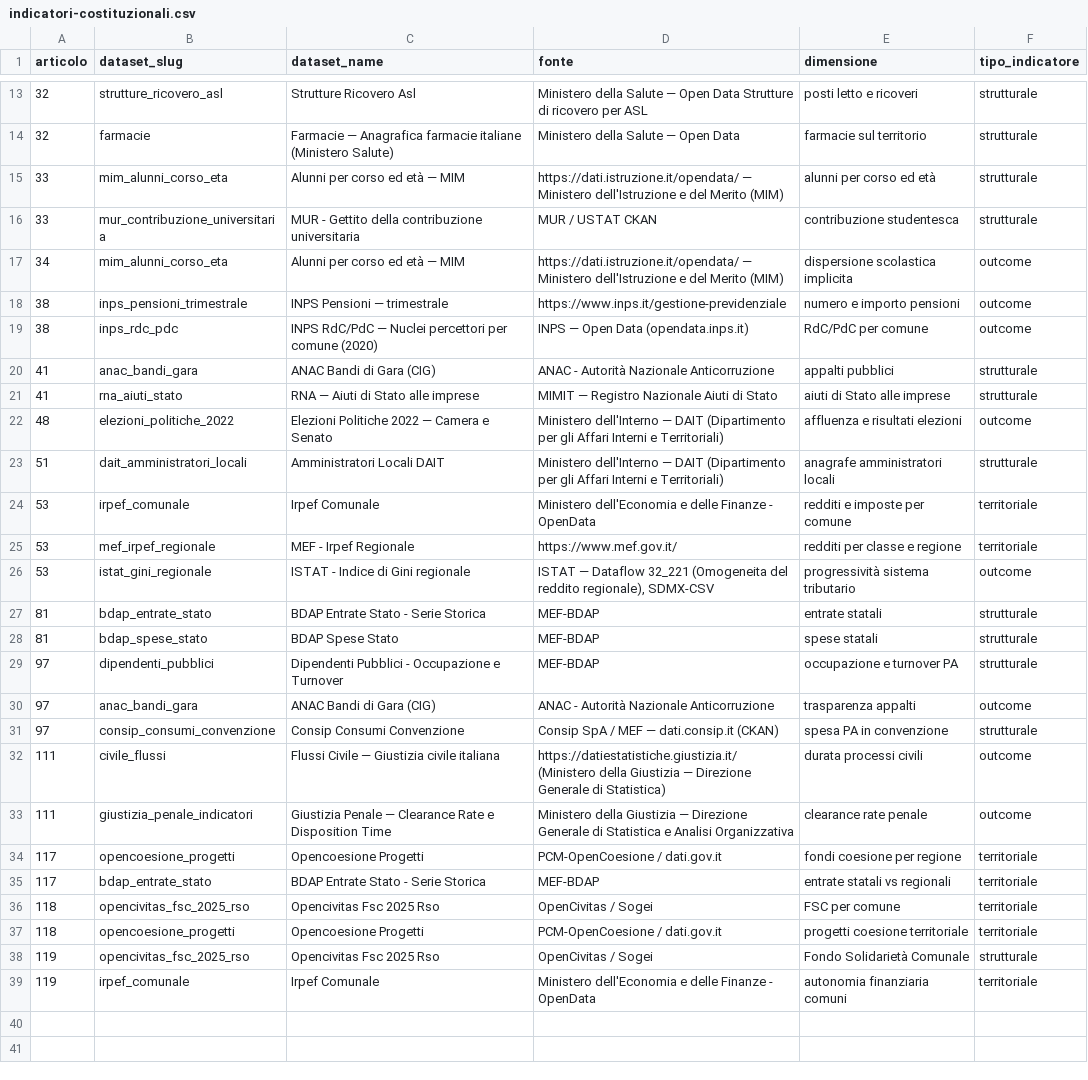
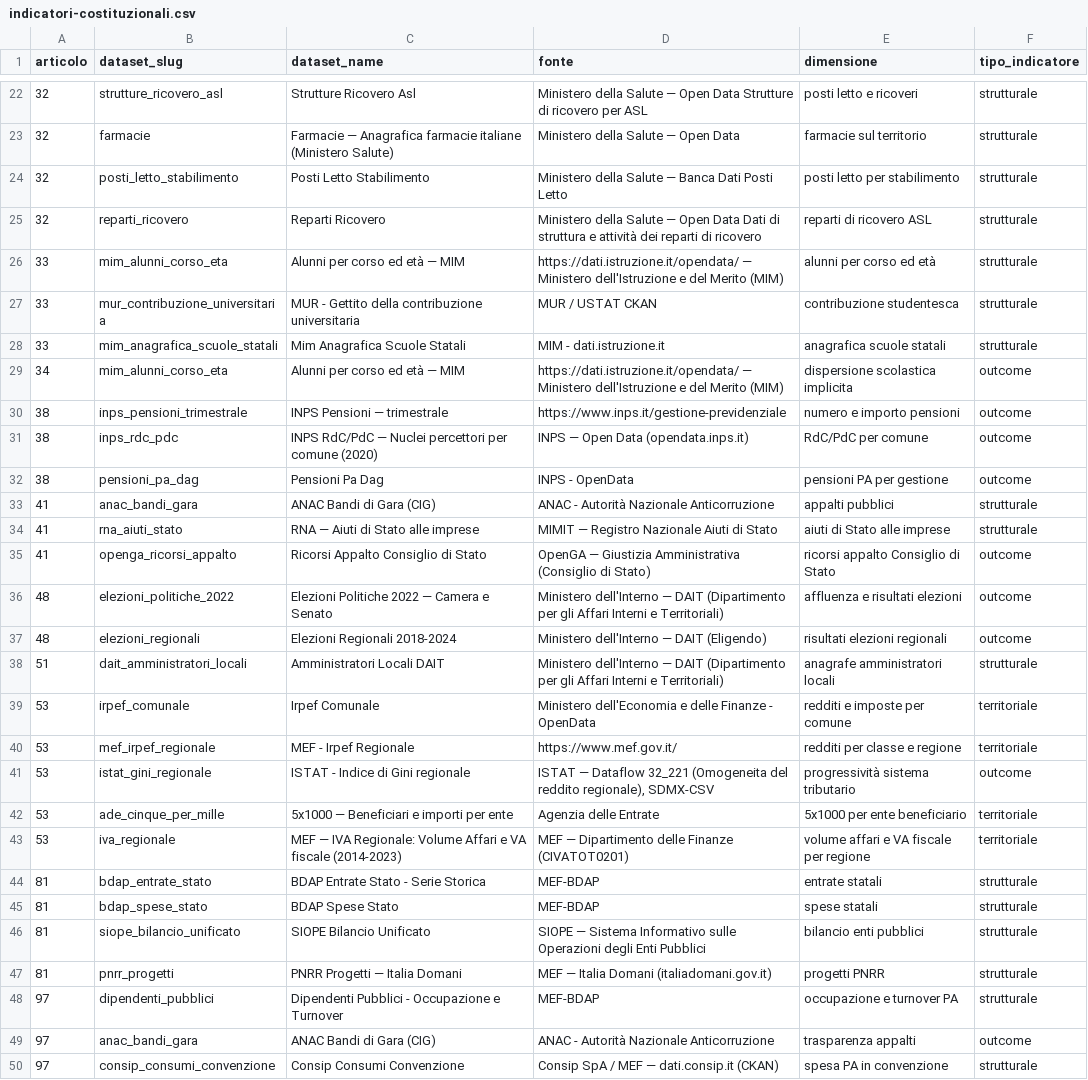
Before and after one commit to dataciviclab/costituzione-italiana, a CSV file: data/indicatori-costituzionali.csv, drawn as a sheet; only a part is shown, gaps mark what is left out; the shorter side is filled out with more unchanged rows; the diff covers the shown part only.

```diff
--- a/data/indicatori-costituzionali.csv
+++ b/data/indicatori-costituzionali.csv
@@ -14,4 +23,7 @@ articolo,dataset_slug,dataset_name,fonte,dimensione,tipo_indicatore
 32,farmacie,Farmacie — Anagrafica farmacie italiane (Ministero Salute),Ministero della Salute — Open Data,farmacie sul territorio,strutturale
+32,posti_letto_stabilimento,Posti Letto Stabilimento,Ministero della Salute — Banca Dati Posti Letto,posti letto per stabilimento,strutturale
+32,reparti_ricovero,Reparti Ricovero,Ministero della Salute — Open Data Dati di struttura e attività dei reparti di ricovero,reparti di ricovero ASL,strutturale
 33,mim_alunni_corso_eta,Alunni per corso ed età — MIM,https://dati.istruzione.it/opendata/ — Ministero dell'Istruzione e del Merito (MIM),alunni per corso ed età,strutturale
 33,mur_contribuzione_universitaria,MUR - Gettito della contribuzione universitaria,MUR / USTAT CKAN,contribuzione studentesca,strutturale
+33,mim_anagrafica_scuole_statali,Mim Anagrafica Scuole Statali,MIM - dati.istruzione.it,anagrafica scuole statali,strutturale
 34,mim_alunni_corso_eta,Alunni per corso ed età — MIM,https://dati.istruzione.it/opendata/ — Ministero dell'Istruzione e del Merito (MIM),dispersione scolastica implicita,outcome
@@ -19,5 +31,8 @@ articolo,dataset_slug,dataset_name,fonte,dimensione,tipo_indicatore
 38,inps_rdc_pdc,INPS RdC/PdC — Nuclei percettori per comune (2020),INPS — Open Data (opendata.inps.it),RdC/PdC per comune,outcome
+38,pensioni_pa_dag,Pensioni Pa Dag,INPS - OpenData,pensioni PA per gestione,outcome
 41,anac_bandi_gara,ANAC Bandi di Gara (CIG),ANAC - Autorità Nazionale Anticorruzione,appalti pubblici,strutturale
 41,rna_aiuti_stato,RNA — Aiuti di Stato alle imprese,MIMIT — Registro Nazionale Aiuti di Stato,aiuti di Stato alle imprese,strutturale
+41,openga_ricorsi_appalto,Ricorsi Appalto Consiglio di Stato,OpenGA — Giustizia Amministrativa (Consiglio di Stato),ricorsi appalto Consiglio di Stato,outcome
 48,elezioni_politiche_2022,Elezioni Politiche 2022 — Camera e Senato,Ministero dell'Interno — DAIT (Dipartimento per gli Affari Interni e Territoriali),affluenza e risultati elezioni,outcome
+48,elezioni_regionali,Elezioni Regionali 2018-2024,Ministero dell'Interno — DAIT (Eligendo),risultati elezioni regionali,outcome
 51,dait_amministratori_locali,Amministratori Locali DAIT,Ministero dell'Interno — DAIT (Dipartimento per gli Affari Interni e Territoriali),anagrafe amministratori locali,strutturale
@@ -26,4 +41,8 @@ articolo,dataset_slug,dataset_name,fonte,dimensione,tipo_indicatore
 53,istat_gini_regionale,ISTAT - Indice di Gini regionale,"ISTAT — Dataflow 32_221 (Omogeneita del reddito regionale), SDMX-CSV",progressività sistema tributario,outcome
+53,ade_cinque_per_mille,5x1000 — Beneficiari e importi per ente,Agenzia delle Entrate,5x1000 per ente beneficiario,territoriale
+53,iva_regionale,MEF — IVA Regionale: Volume Affari e VA fiscale (2014-2023),MEF — Dipartimento delle Finanze (CIVATOT0201),volume affari e VA fiscale per regione,territoriale
 81,bdap_entrate_stato,BDAP Entrate Stato - Serie Storica,MEF-BDAP,entrate statali,strutturale
 81,bdap_spese_stato,BDAP Spese Stato,MEF-BDAP,spese statali,strutturale
+81,siope_bilancio_unificato,SIOPE Bilancio Unificato,SIOPE — Sistema Informativo sulle Operazioni degli Enti Pubblici,bilancio enti pubblici,strutturale
+81,pnrr_progetti,PNRR Progetti — Italia Domani,MEF — Italia Domani (italiadomani.gov.it),progetti PNRR,strutturale
 97,dipendenti_pubblici,Dipendenti Pubblici - Occupazione e Turnover,MEF-BDAP,occupazione e turnover PA,strutturale
```
Also changed, not shown: 11 added rows and 1 edited cell elsewhere in this file, 5 other files.
